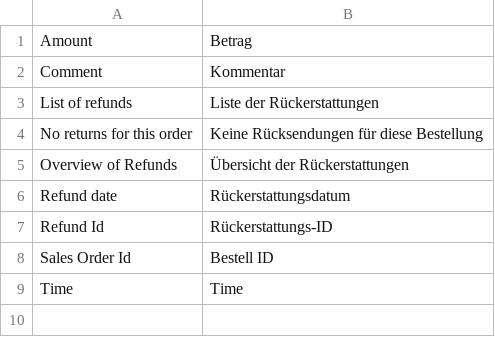
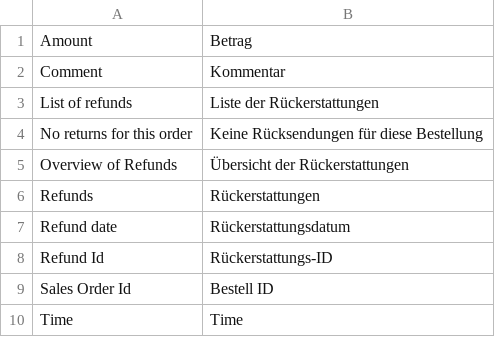
Before and after one commit to spryker/refund, a CSV file: data/translation/Zed/de_DE.csv, drawn as a sheet.

Commit message:
cc-10011 translations

```diff
--- a/data/translation/Zed/de_DE.csv
+++ b/data/translation/Zed/de_DE.csv
@@ -5,2 +5,3 @@ Comment,Kommentar
 "Overview of Refunds","Übersicht der Rückerstattungen"
+"Refunds","Rückerstattungen"
 "Refund date",Rückerstattungsdatum
```
Also changed, not shown: data/translation/Zed/en_US.csv.
